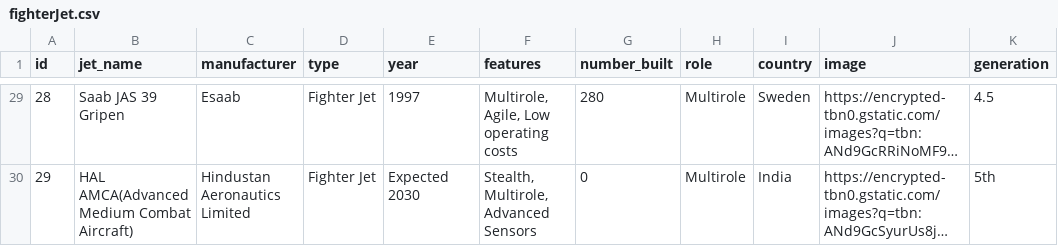
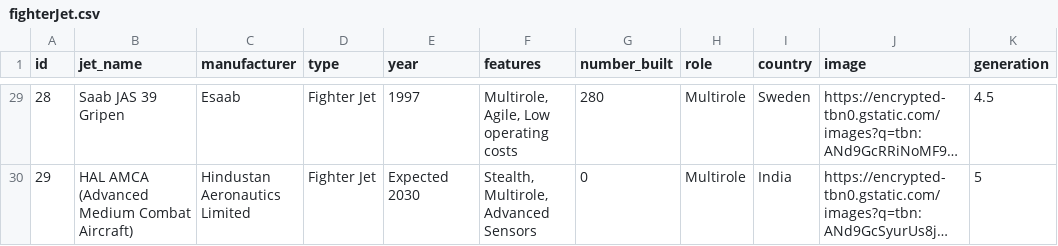
Before and after one commit to srisudarshanrg/go-fighter-jets, a CSV file: static/data/fighterJet.csv, drawn as a sheet; only a part is shown, gaps mark what is left out; long unchanged cells end in …; the diff covers the shown part only; the diff names each change by its address in the sheet, - before the commit and + after, or states it on an @@ line.

```diff
--- a/static/data/fighterJet.csv
+++ b/static/data/fighterJet.csv
-B30 (jet_name): HAL AMCA(Advanced Medium Combat Aircraft)
+B30 (jet_name): HAL AMCA (Advanced Medium Combat Aircraft)
-K30 (generation): 5th
+K30 (generation): 5
```
Also changed, not shown: 23 edited cells elsewhere in this file, 11 other files.
